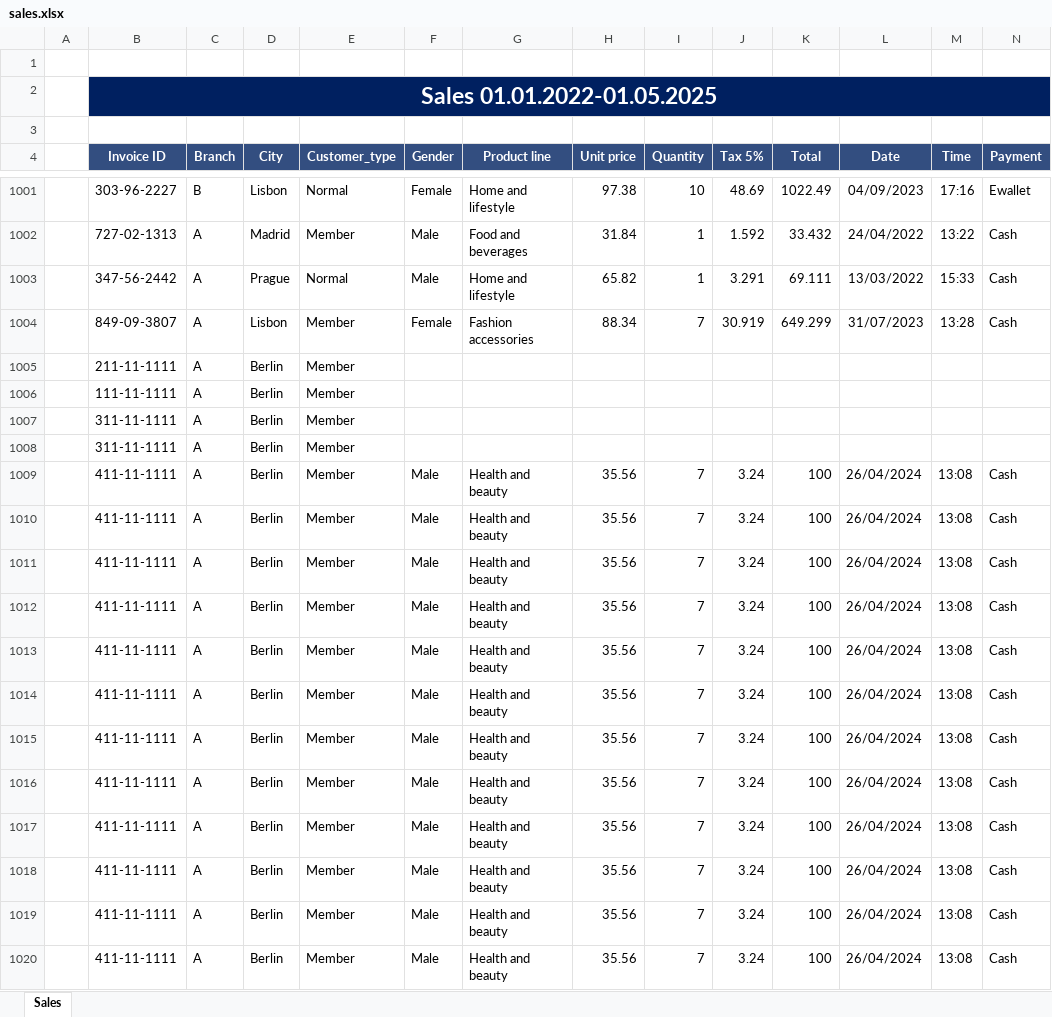
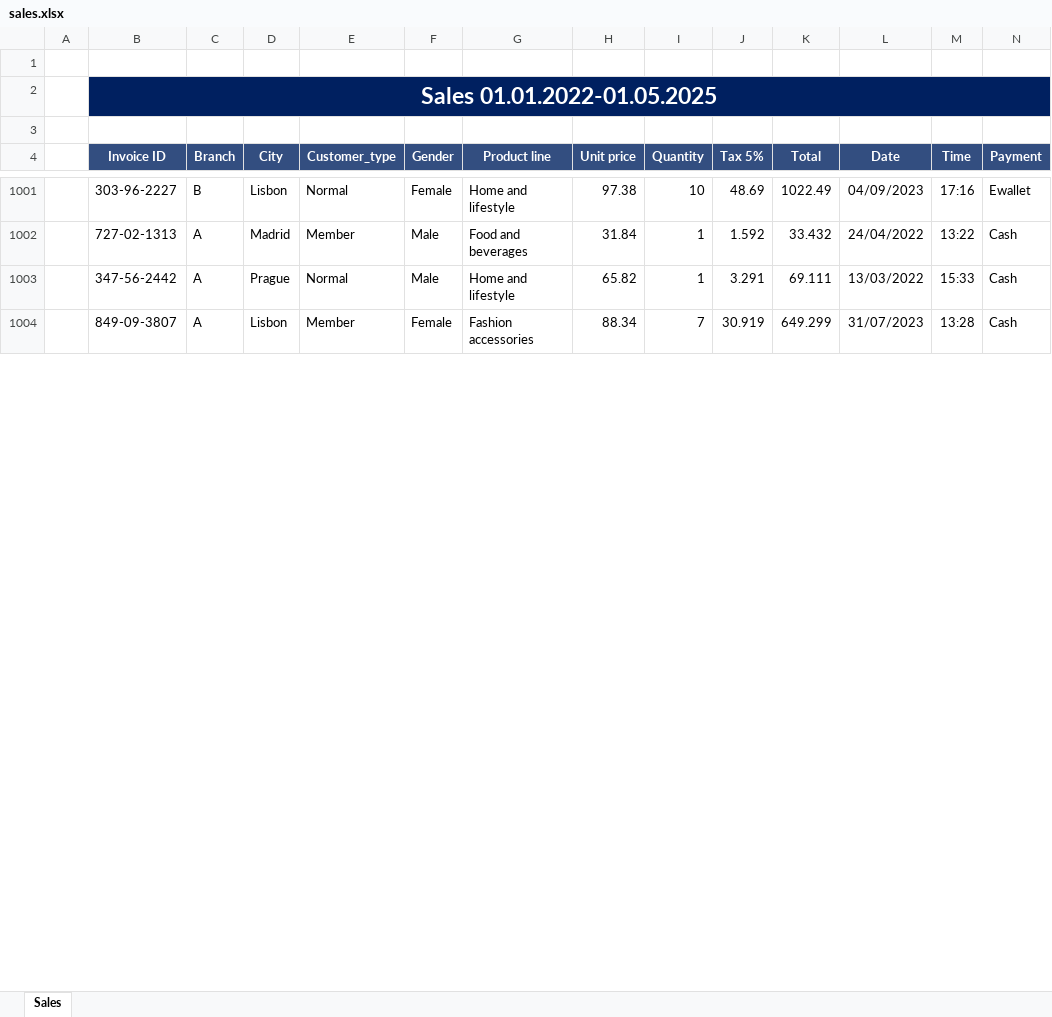
Before and after one commit to GannaKov/dashboard-test, an Excel workbook: sales.xlsx, sheet Sales, drawn as a sheet; only a part is shown, gaps mark what is left out; values as stored, in another font and other column widths than the file's, no borders; removed rows and columns are numbered as before the commit, all else as after; rows hold the shown columns only; the diff covers the shown part only; the diff names each change by its address in the sheet, - before the commit and + after, or states it on an @@ line.

```diff
--- a/sales.xlsx (sheet Sales)
+++ b/sales.xlsx (sheet Sales)
-row 1005:  | 211-11-1111 | A | Berlin | Member
-row 1006:  | 111-11-1111 | A | Berlin | Member
-row 1007:  | 311-11-1111 | A | Berlin | Member
-row 1008:  | 311-11-1111 | A | Berlin | Member
-row 1009:  | 411-11-1111 | A | Berlin | Member | Male | Health and beauty | 35.56 | 7 | 3.24 | 100 | 26/04/2024 | 13:08 | Cash
-row 1010:  | 411-11-1111 | A | Berlin | Member | Male | Health and beauty | 35.56 | 7 | 3.24 | 100 | 26/04/2024 | 13:08 | Cash
-row 1011:  | 411-11-1111 | A | Berlin | Member | Male | Health and beauty | 35.56 | 7 | 3.24 | 100 | 26/04/2024 | 13:08 | Cash
-row 1012:  | 411-11-1111 | A | Berlin | Member | Male | Health and beauty | 35.56 | 7 | 3.24 | 100 | 26/04/2024 | 13:08 | Cash
-row 1013:  | 411-11-1111 | A | Berlin | Member | Male | Health and beauty | 35.56 | 7 | 3.24 | 100 | 26/04/2024 | 13:08 | Cash
-row 1014:  | 411-11-1111 | A | Berlin | Member | Male | Health and beauty | 35.56 | 7 | 3.24 | 100 | 26/04/2024 | 13:08 | Cash
-row 1015:  | 411-11-1111 | A | Berlin | Member | Male | Health and beauty | 35.56 | 7 | 3.24 | 100 | 26/04/2024 | 13:08 | Cash
-row 1016:  | 411-11-1111 | A | Berlin | Member | Male | Health and beauty | 35.56 | 7 | 3.24 | 100 | 26/04/2024 | 13:08 | Cash
-row 1017:  | 411-11-1111 | A | Berlin | Member | Male | Health and beauty | 35.56 | 7 | 3.24 | 100 | 26/04/2024 | 13:08 | Cash
-row 1018:  | 411-11-1111 | A | Berlin | Member | Male | Health and beauty | 35.56 | 7 | 3.24 | 100 | 26/04/2024 | 13:08 | Cash
-row 1019:  | 411-11-1111 | A | Berlin | Member | Male | Health and beauty | 35.56 | 7 | 3.24 | 100 | 26/04/2024 | 13:08 | Cash
-row 1020:  | 411-11-1111 | A | Berlin | Member | Male | Health and beauty | 35.56 | 7 | 3.24 | 100 | 26/04/2024 | 13:08 | Cash
```
Also changed, not shown: 2 added rows and 8 removed rows elsewhere in this sheet, 9 other files.
